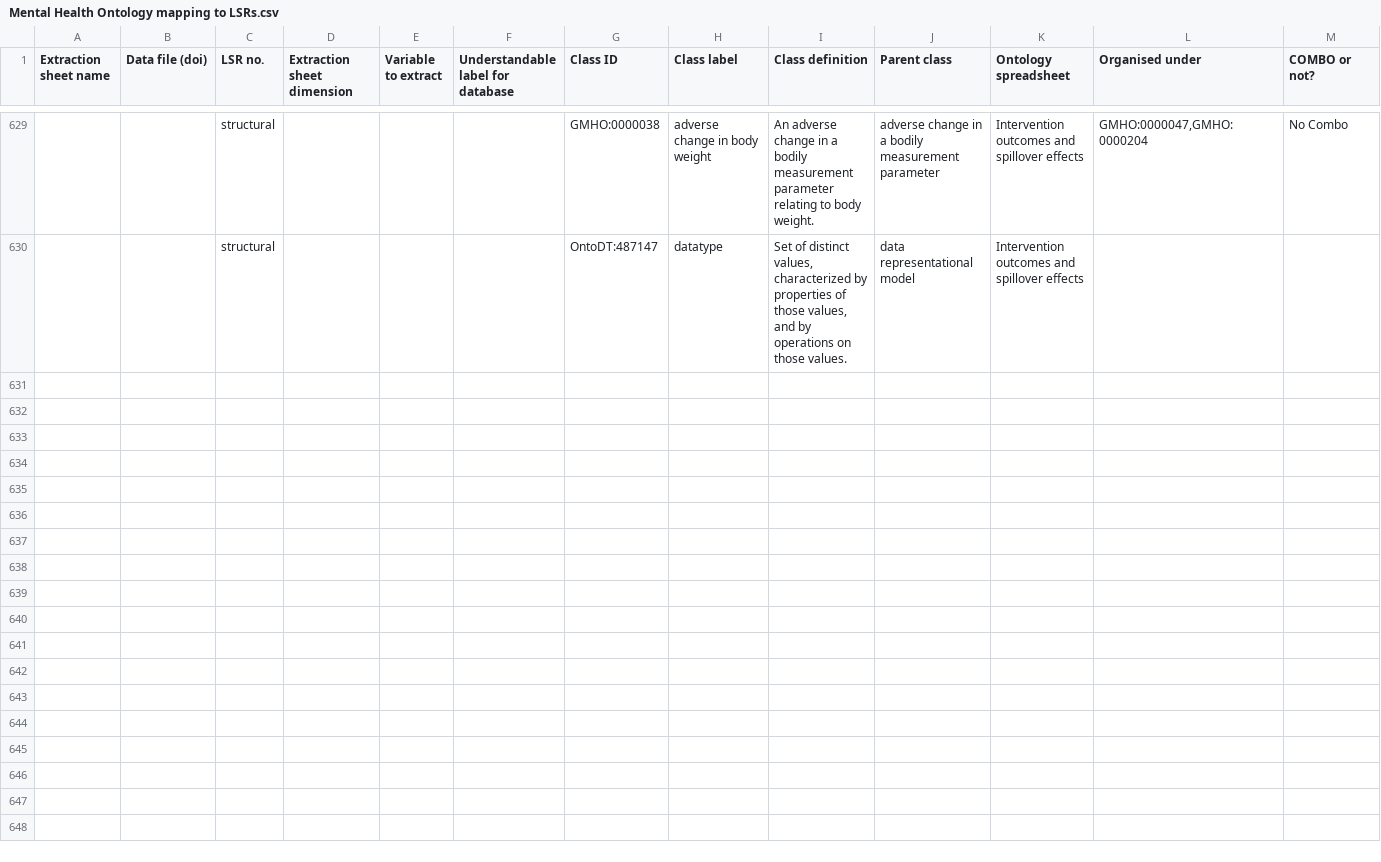
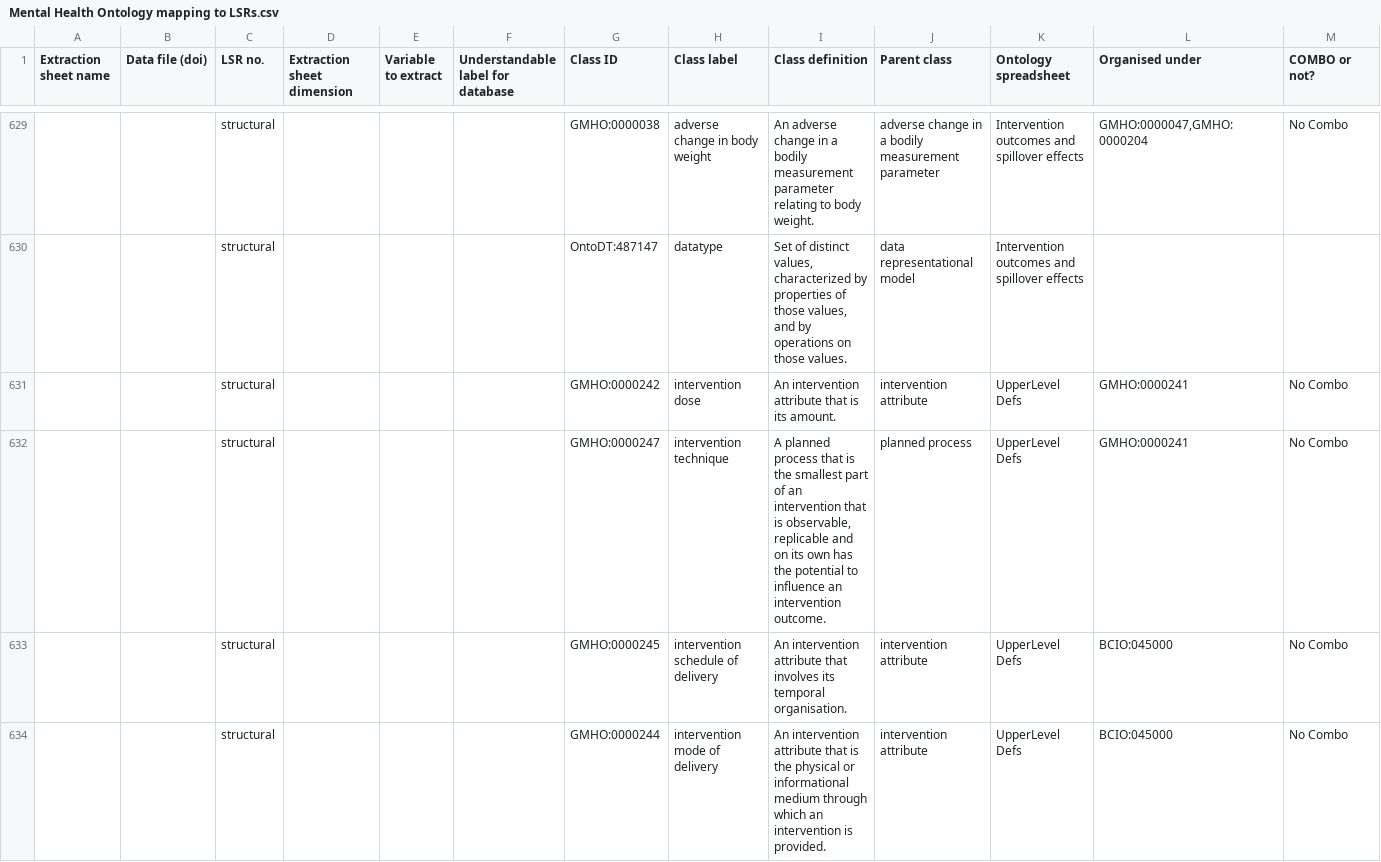
Before and after one commit to galenos-project/mental-health-ontology, a CSV file: Mapping to LSRs/Mental Health Ontology mapping to LSRs.csv, drawn as a sheet; only a part is shown, gaps mark what is left out; rows hold the shown columns only; the diff covers the shown part only; the diff names each change by its address in the sheet, - before the commit and + after, or states it on an @@ line.

```diff
--- a/Mapping to LSRs/Mental Health Ontology mapping to LSRs.csv
+++ b/Mapping to LSRs/Mental Health Ontology mapping to LSRs.csv
+row 631:  |  | structural |  |  |  | GMHO:0000242 | intervention dose | An intervention attribute that is its amount. | intervention attribute | UpperLevel Defs | GMHO:0000241 | No Combo
+row 632:  |  | structural |  |  |  | GMHO:0000247 | intervention technique | A planned process that is the smallest part of an intervention that is observable, replicable and on its own has the potential to influence an intervention outcome. | planned process | UpperLevel Defs | GMHO:0000241 | No Combo
+row 633:  |  | structural |  |  |  | GMHO:0000245 | intervention schedule of delivery | An intervention attribute that involves its temporal organisation. | intervention attribute | UpperLevel Defs | BCIO:045000 | No Combo
+row 634:  |  | structural |  |  |  | GMHO:0000244 | intervention mode of delivery | An intervention attribute that is the physical or informational medium through which an intervention is provided. | intervention attribute | UpperLevel Defs | BCIO:045000 | No Combo
```
Also changed, not shown: 3 added rows and 29 edited cells elsewhere in this file.
